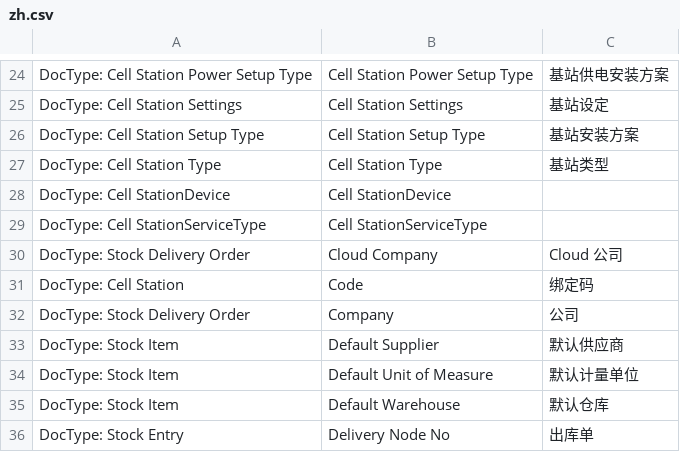
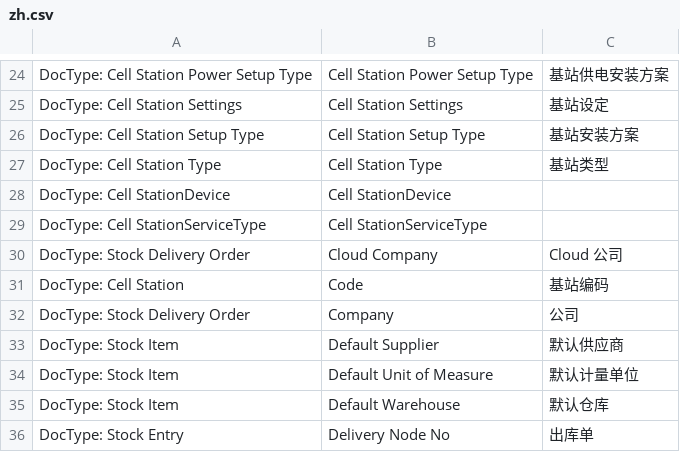
Before and after one commit to srdgame/frappe_tieta, a CSV file: tieta/translations/zh.csv, drawn as a sheet; only a part is shown, gaps mark what is left out.

Commit message:
Improve translation

```diff
--- a/tieta/translations/zh.csv
+++ b/tieta/translations/zh.csv
@@ -30,3 +30,3 @@ DocType: Cell StationServiceType,Cell StationServiceType,
 DocType: Stock Delivery Order,Cloud Company,Cloud 公司
-DocType: Cell Station,Code,绑定码
+DocType: Cell Station,Code,基站编码
 DocType: Stock Delivery Order,Company,公司
```
